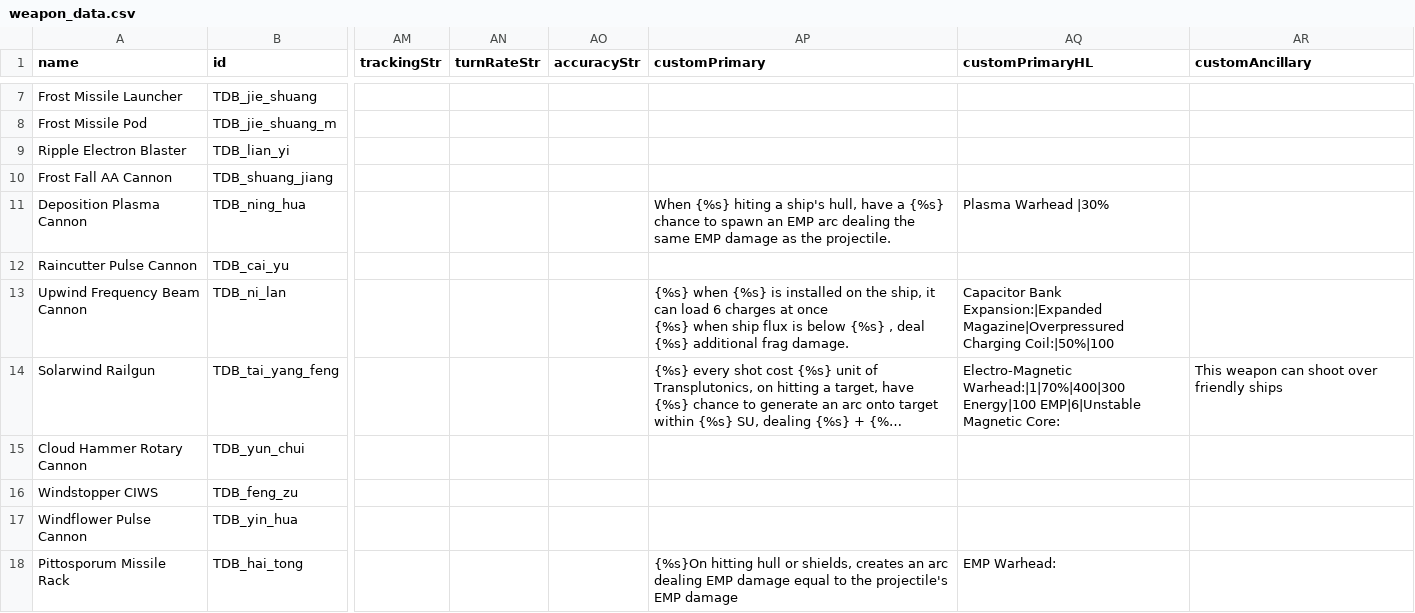
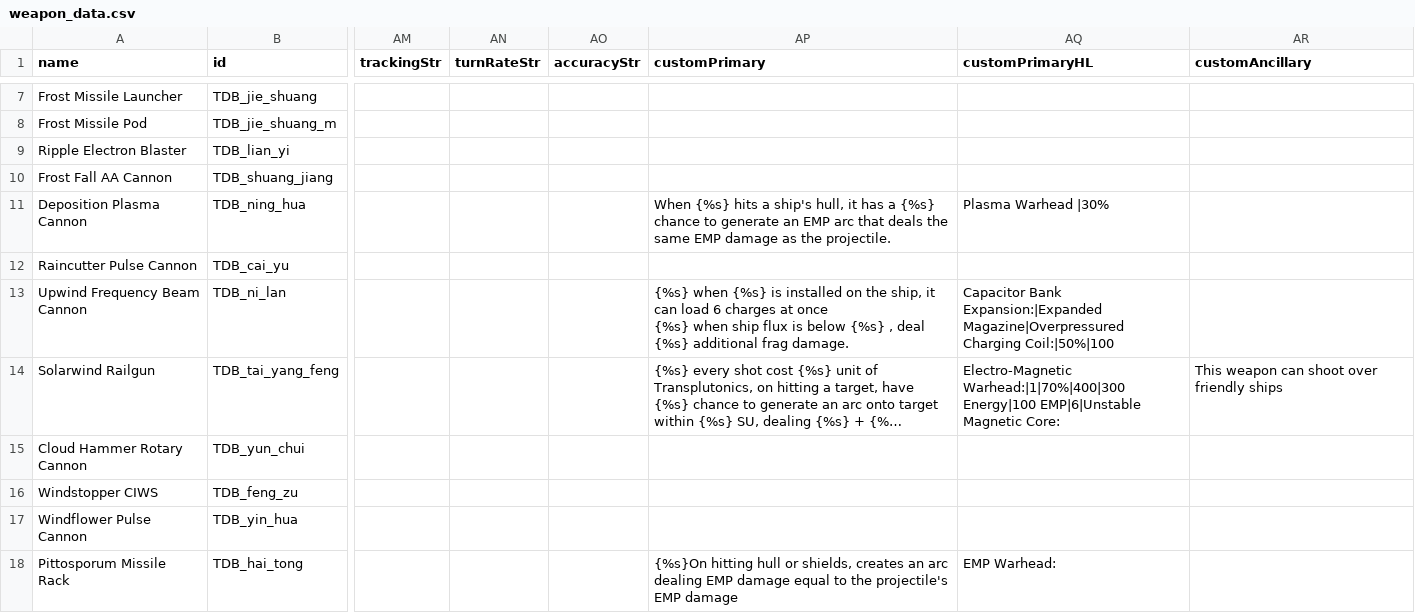
Before and after one commit to Mirarara/SS_ArcLightBureau, a CSV file: data/weapons/weapon_data.csv, drawn as a sheet; only a part is shown, gaps mark what is left out; long unchanged cells end in …; the diff names each change by its address in the sheet, - before the commit and + after, or states it on an @@ line.

```diff
--- a/data/weapons/weapon_data.csv
+++ b/data/weapons/weapon_data.csv
-AP11 (customPrimary): When {%s} hiting a ship's hull, have a {%s} chance to spawn an EMP arc dealing the same…
+AP11 (customPrimary): When {%s} hits a ship's hull, it has a {%s} chance to generate an EMP arc that deals the same…
```
Also changed, not shown: data/campaign/rules.csv, data/strings/descriptions.csv, 1 other file.
